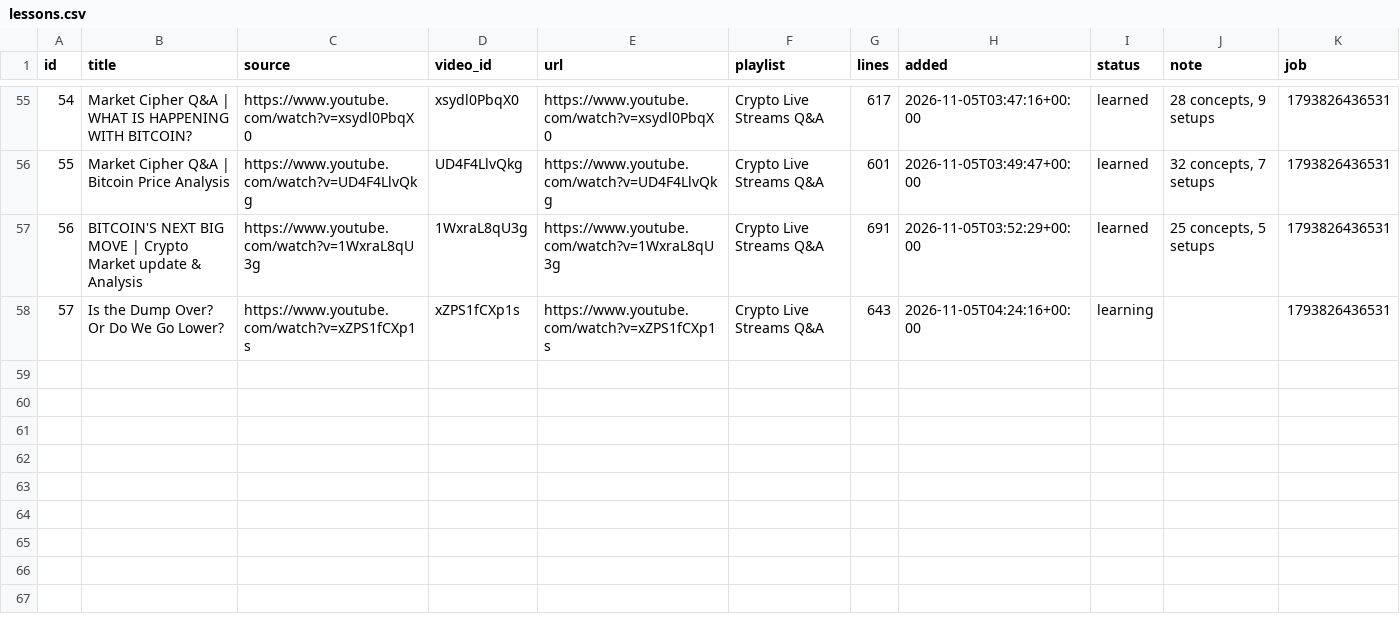
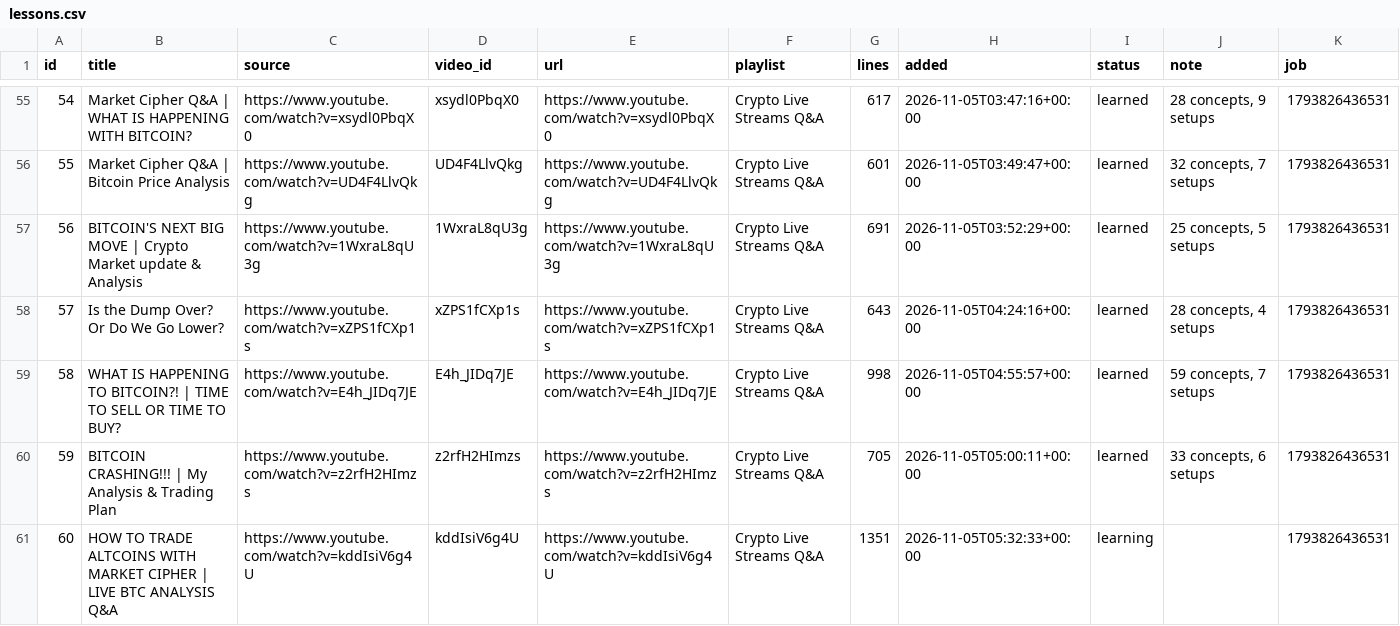
Before and after one commit to ethangoebel1499-jpg/Claude, a CSV file: apprentice/lessons.csv, drawn as a sheet; only a part is shown, gaps mark what is left out.

```diff
--- a/apprentice/lessons.csv
+++ b/apprentice/lessons.csv
@@ -57,2 +57,5 @@ id,title,source,video_id,url,playlist,lines,added,status,note,job
 56,BITCOIN'S NEXT BIG MOVE | Crypto Market update & Analysis,https://www.youtube.com/watch?v=1WxraL8qU3g,1WxraL8qU3g,https://www.youtube.com/watch?v=1WxraL8qU3g,Crypto Live Streams Q&A,691,2026-11-05T03:52:29+00:00,learned,"25 concepts, 5 setups",1793826436531
-57,Is the Dump Over? Or Do We Go Lower?,https://www.youtube.com/watch?v=xZPS1fCXp1s,xZPS1fCXp1s,https://www.youtube.com/watch?v=xZPS1fCXp1s,Crypto Live Streams Q&A,643,2026-11-05T04:24:16+00:00,learning,,1793826436531
+57,Is the Dump Over? Or Do We Go Lower?,https://www.youtube.com/watch?v=xZPS1fCXp1s,xZPS1fCXp1s,https://www.youtube.com/watch?v=xZPS1fCXp1s,Crypto Live Streams Q&A,643,2026-11-05T04:24:16+00:00,learned,"28 concepts, 4 setups",1793826436531
+58,WHAT IS HAPPENING TO BITCOIN?! | TIME TO SELL OR TIME TO BUY?,https://www.youtube.com/watch?v=E4h_JIDq7JE,E4h_JIDq7JE,https://www.youtube.com/watch?v=E4h_JIDq7JE,Crypto Live Streams Q&A,998,2026-11-05T04:55:57+00:00,learned,"59 concepts, 7 setups",1793826436531
+59,BITCOIN CRASHING!!! | My Analysis & Trading Plan,https://www.youtube.com/watch?v=z2rfH2HImzs,z2rfH2HImzs,https://www.youtube.com/watch?v=z2rfH2HImzs,Crypto Live Streams Q&A,705,2026-11-05T05:00:11+00:00,learned,"33 concepts, 6 setups",1793826436531
+60,HOW TO TRADE ALTCOINS WITH MARKET CIPHER | LIVE BTC ANALYSIS Q&A,https://www.youtube.com/watch?v=kddIsiV6g4U,kddIsiV6g4U,https://www.youtube.com/watch?v=kddIsiV6g4U,Crypto Live Streams Q&A,1351,2026-11-05T05:32:33+00:00,learning,,1793826436531
```
Also changed, not shown: paper_trades/equity.csv, 5 other files.
